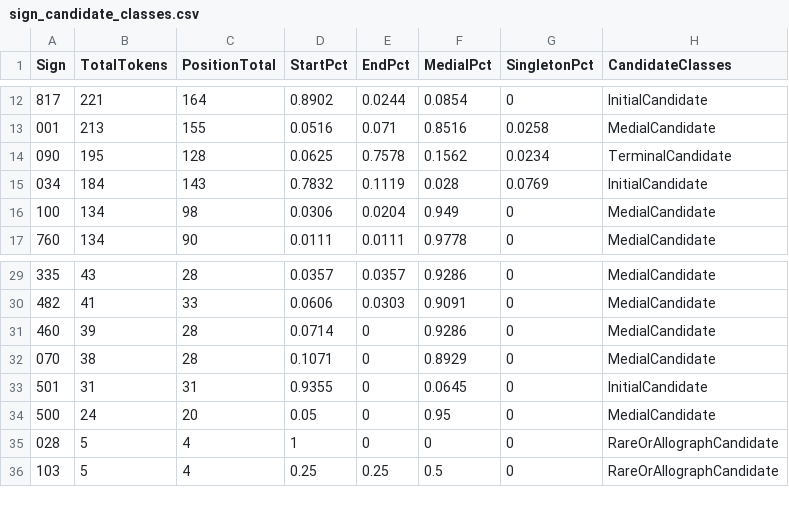
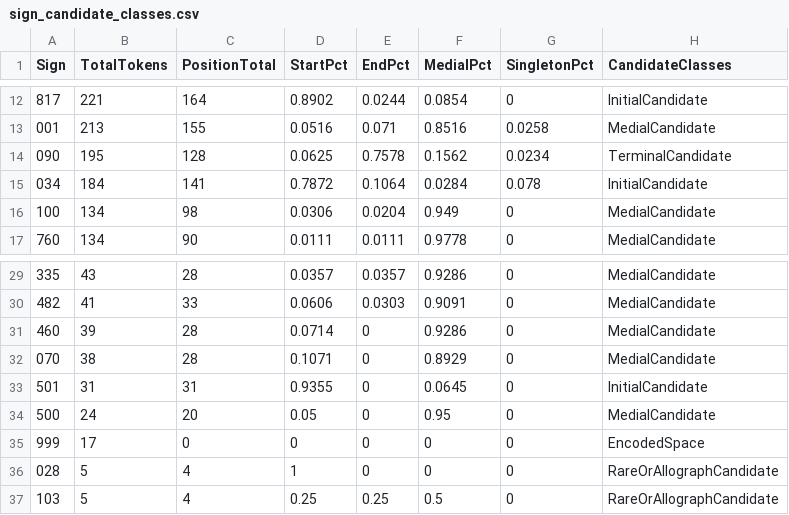
Before and after one commit to Div3-333/Indus-Valley-Script-IVS, a CSV file: outputs/sign_candidate_classes.csv, drawn as a sheet; only a part is shown, gaps mark what is left out.

```diff
--- a/outputs/sign_candidate_classes.csv
+++ b/outputs/sign_candidate_classes.csv
@@ -14,3 +14,3 @@
 "090","195","128","0.0625","0.7578","0.1562","0.0234","TerminalCandidate"
-"034","184","143","0.7832","0.1119","0.028","0.0769","InitialCandidate"
+"034","184","141","0.7872","0.1064","0.0284","0.078","InitialCandidate"
 "100","134","98","0.0306","0.0204","0.949","0","MedialCandidate"
@@ -34,2 +34,3 @@
 "500","24","20","0.05","0","0.95","0","MedialCandidate"
+"999","17","0","0","0","0","0","EncodedSpace"
 "028","5","4","1","0","0","0","RareOrAllographCandidate"
```
Also changed, not shown: outputs/positional_sign_stats.csv, outputs/sign_frequency_bands.csv, 23 other files.
